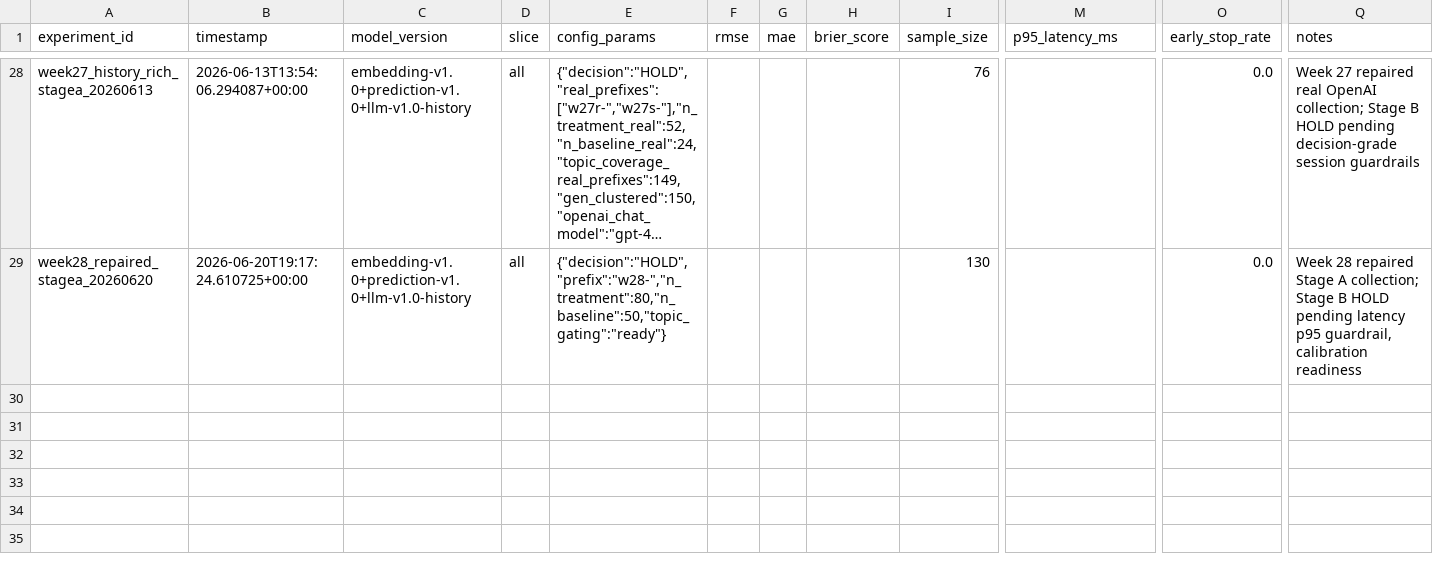
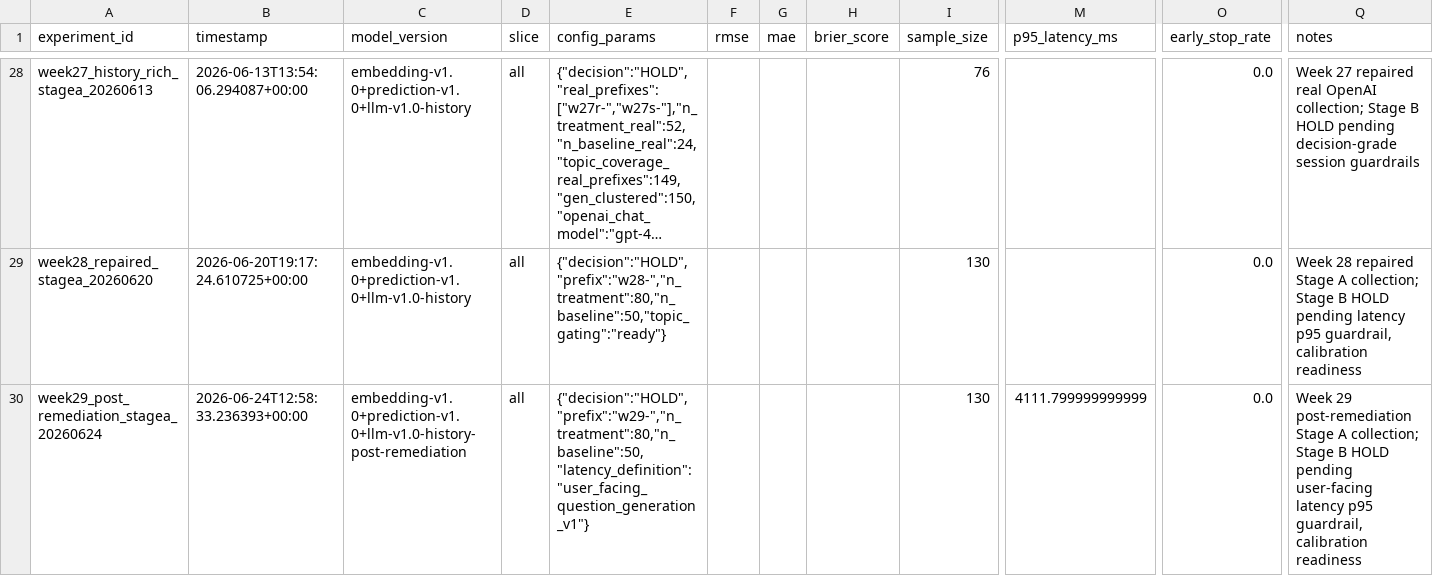
Before and after one commit to 11andyxz/AI_Interview, a CSV file: ai-interview-project/eval/experiment_registry.csv, drawn as a sheet; only a part is shown, gaps mark what is left out; long unchanged cells end in …; rows hold the shown columns only; the diff names each change by its address in the sheet, - before the commit and + after, or states it on an @@ line.

Commit message:
Record Stage A readiness gates

```diff
--- a/ai-interview-project/eval/experiment_registry.csv
+++ b/ai-interview-project/eval/experiment_registry.csv
+row 30: week29_post_remediation_stagea_20260624 | 2026-06-24T12:58:33.236393+00:00 | embedding-v1.0+prediction-v1.0+llm-v1.0-history-post-remediation | all | {"decision":"HOLD","prefix":"w29-","n_treatment":80,"n_baseline":50,"latency_definition":"user_facing_question_generation_v1"} |  |  |  | 130 | 4111.799999999999 | 0.0 | Week 29 post-remediation Stage A collection; Stage B HOLD pending user-facing latency p95 guardrail, calibration readiness
```
Also changed, not shown: 16 other files.
